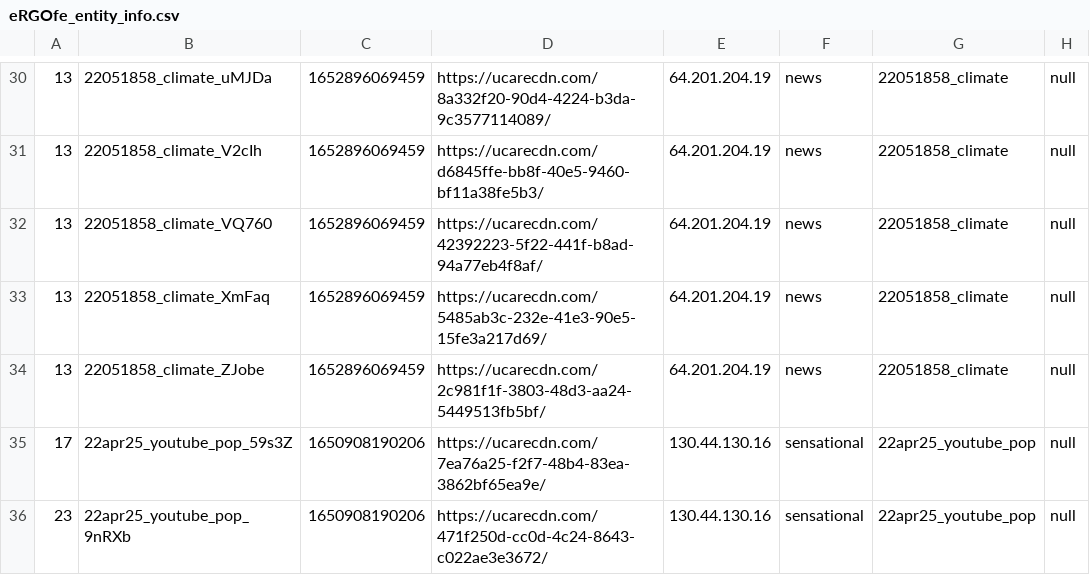
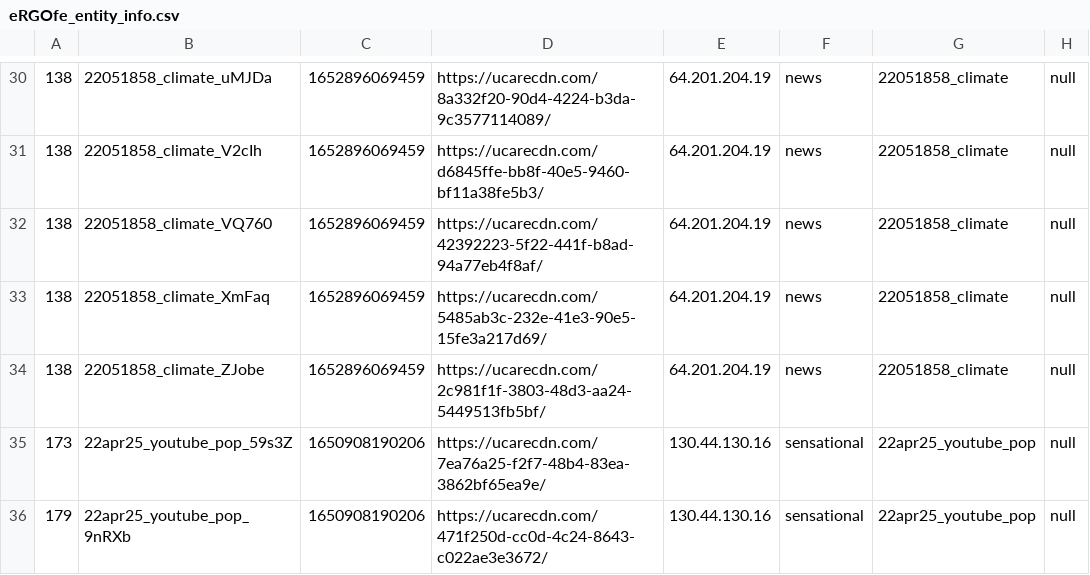
Before and after one commit to hauselin/will-smith, a CSV file: study02_climate/data/raw/eRGOfe_entity_info.csv, drawn as a sheet; only a part is shown, gaps mark what is left out; the diff covers the shown part only; the diff names each change by its address in the sheet, - before the commit and + after, or states it on an @@ line.

```diff
--- a/study02_climate/data/raw/eRGOfe_entity_info.csv
+++ b/study02_climate/data/raw/eRGOfe_entity_info.csv
-A30:A34: 13
+A30:A34: 138
-A35: 17
+A35: 173
-A36: 23
+A36: 179
```
Also changed, not shown: 28 edited cells elsewhere in this file, study02_climate/data/clean/data-wide-code.csv, 10 other files.
